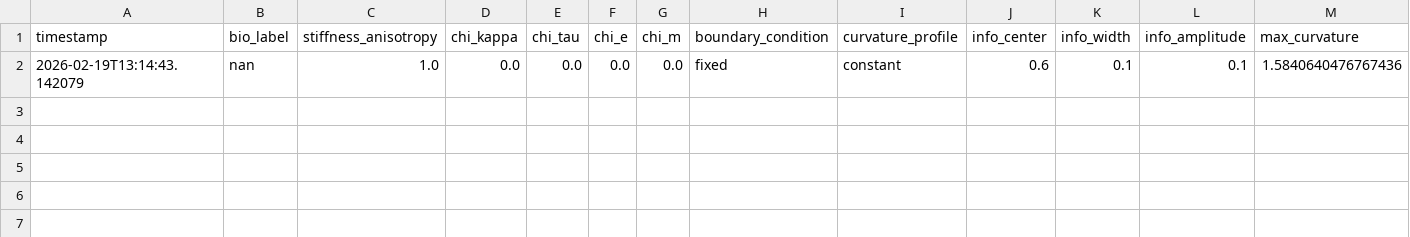
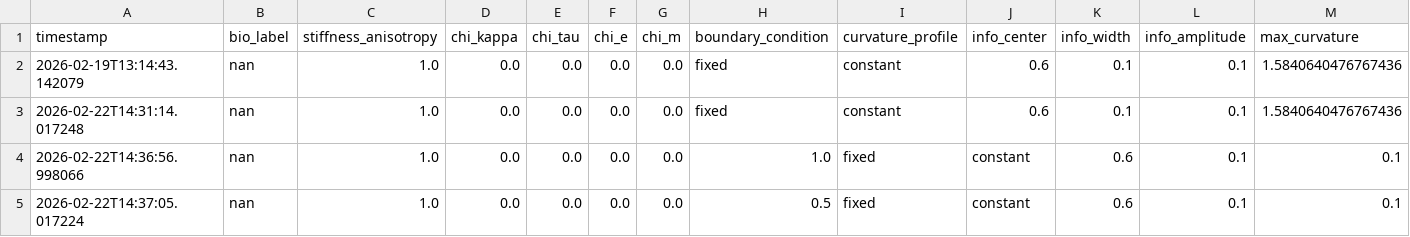
Before and after one commit to sayuj1989-ops/life, a CSV file: outputs/minimal_experiment_results_v2.csv, drawn as a sheet; only a part is shown; rows hold the shown columns only; the diff names each change by its address in the sheet, - before the commit and + after, or states it on an @@ line.

```diff
--- a/outputs/minimal_experiment_results_v2.csv
+++ b/outputs/minimal_experiment_results_v2.csv
+row 3: 2026-02-22T14:31:14.017248 | nan | 1.0 | 0.0 | 0.0 | 0.0 | 0.0 | fixed | constant | 0.6 | 0.1 | 0.1 | 1.5840640476767436
+row 4: 2026-02-22T14:36:56.998066 | nan | 1.0 | 0.0 | 0.0 | 0.0 | 0.0 | 1.0 | fixed | constant | 0.6 | 0.1 | 0.1
+row 5: 2026-02-22T14:37:05.017224 | nan | 1.0 | 0.0 | 0.0 | 0.0 | 0.0 | 0.5 | fixed | constant | 0.6 | 0.1 | 0.1
```
Also changed, not shown: 4 other files.
